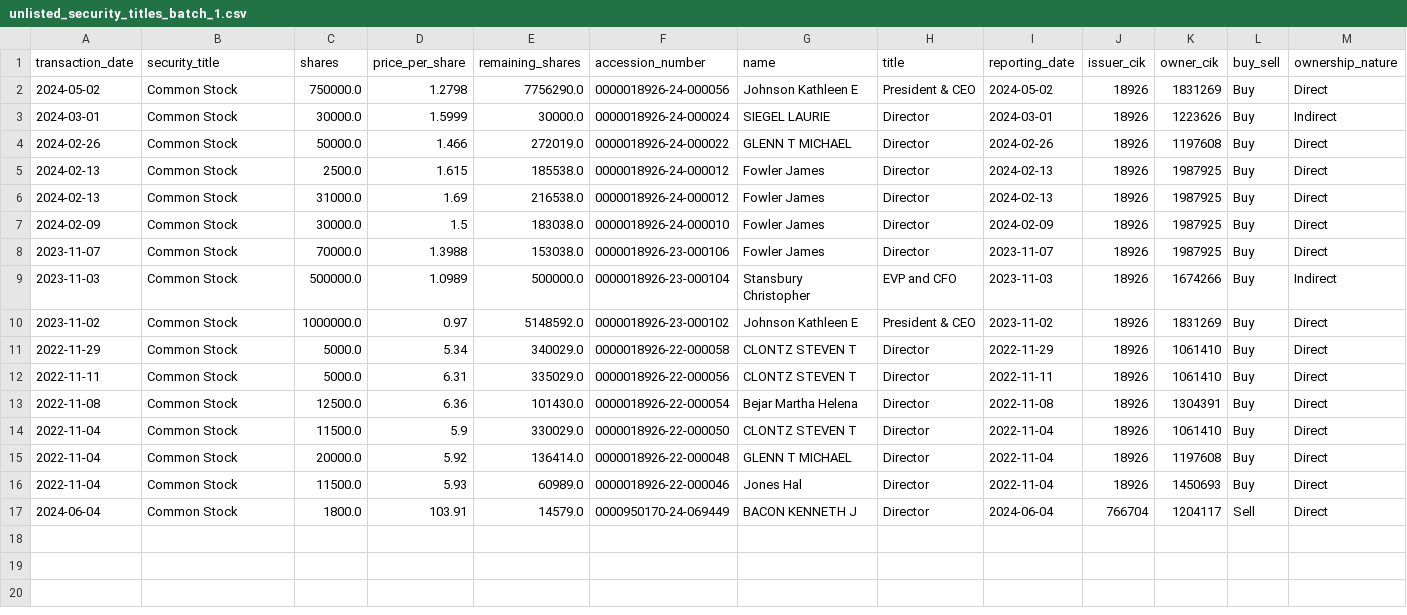
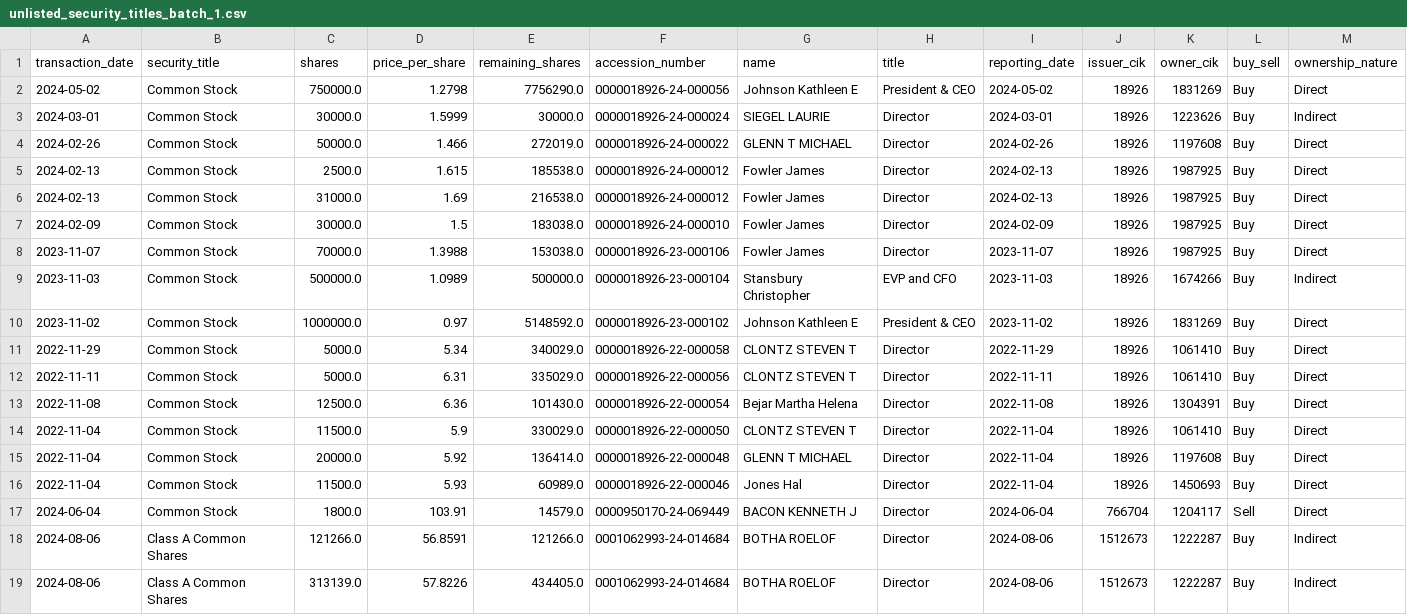
Before and after one commit to supertypeai/sectors_us_insider_trading, a CSV file: unlisted_security_titles_batch_1.csv, drawn as a sheet; only a part is shown; rows hold the shown columns only; the diff names each change by its address in the sheet, - before the commit and + after, or states it on an @@ line.

```diff
--- a/unlisted_security_titles_batch_1.csv
+++ b/unlisted_security_titles_batch_1.csv
+row 18: 2024-08-06 | Class A Common Shares | 121266.0 | 56.8591 | 121266.0 | 0001062993-24-014684 | BOTHA ROELOF | Director | 2024-08-06 | 1512673 | 1222287 | Buy | Indirect
+row 19: 2024-08-06 | Class A Common Shares | 313139.0 | 57.8226 | 434405.0 | 0001062993-24-014684 | BOTHA ROELOF | Director | 2024-08-06 | 1512673 | 1222287 | Buy | Indirect
```
